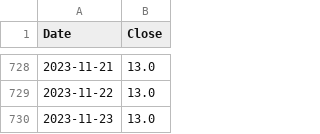
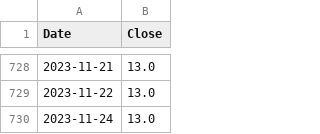
Before and after one commit to aapcssasha/Driver, a CSV file: data/vix_data.csv, drawn as a sheet; only a part is shown, gaps mark what is left out.

```diff
--- a/data/vix_data.csv
+++ b/data/vix_data.csv
@@ -729,2 +729,2 @@ Date,Close
 2023-11-22,13.0
-2023-11-23,13.0
+2023-11-24,13.0
```
Also changed, not shown: 4 other files.
